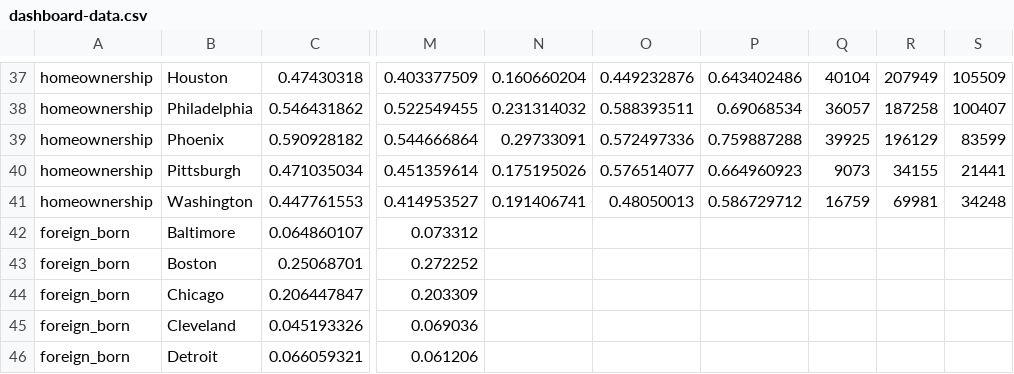
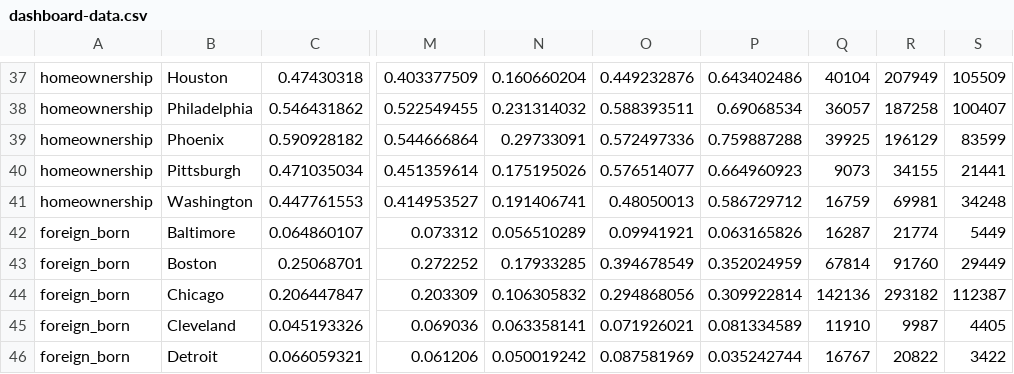
Before and after one commit to pewtrusts/pri-multicity, a CSV file: src/data/dashboard-data.csv, drawn as a sheet; only a part is shown, gaps mark what is left out; the diff covers the shown part only; the diff names each change by its address in the sheet, - before the commit and + after, or states it on an @@ line.

Commit message:
Adds missing foreign-born data

```diff
--- a/src/data/dashboard-data.csv
+++ b/src/data/dashboard-data.csv
-N42: (empty)
+N42: 0.056510289
-O42: (empty)
+O42: 0.09941921
-P42: (empty)
+P42: 0.063165826
-Q42: (empty)
+Q42: 16287
-R42: (empty)
+R42: 21774
-S42: (empty)
+S42: 5449
-N43: (empty)
+N43: 0.17933285
-O43: (empty)
+O43: 0.394678549
-P43: (empty)
+P43: 0.352024959
-Q43: (empty)
+Q43: 67814
-R43: (empty)
+R43: 91760
-S43: (empty)
+S43: 29449
-N44: (empty)
+N44: 0.106305832
-O44: (empty)
+O44: 0.294868056
-P44: (empty)
+P44: 0.309922814
-Q44: (empty)
+Q44: 142136
-R44: (empty)
+R44: 293182
-S44: (empty)
+S44: 112387
-N45: (empty)
+N45: 0.063358141
-O45: (empty)
+O45: 0.071926021
-P45: (empty)
+P45: 0.081334589
-Q45: (empty)
+Q45: 11910
-R45: (empty)
+R45: 9987
-S45: (empty)
+S45: 4405
-N46: (empty)
+N46: 0.050019242
-O46: (empty)
+O46: 0.087581969
-P46: (empty)
+P46: 0.035242744
-Q46: (empty)
+Q46: 16767
-R46: (empty)
+R46: 20822
-S46: (empty)
+S46: 3422
```
Also changed, not shown: 30 edited cells elsewhere in this file.
